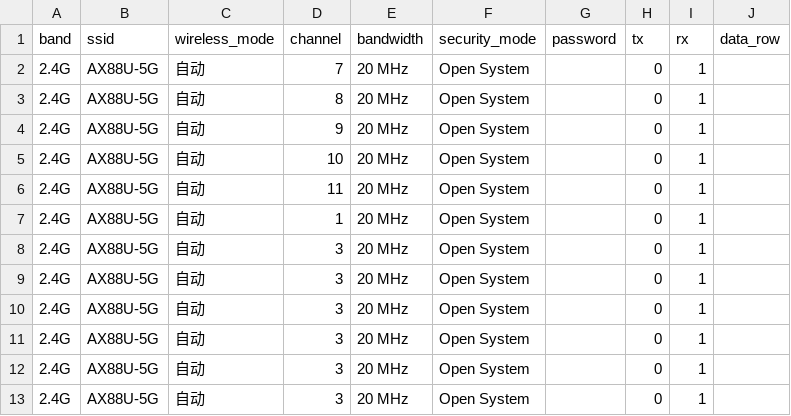
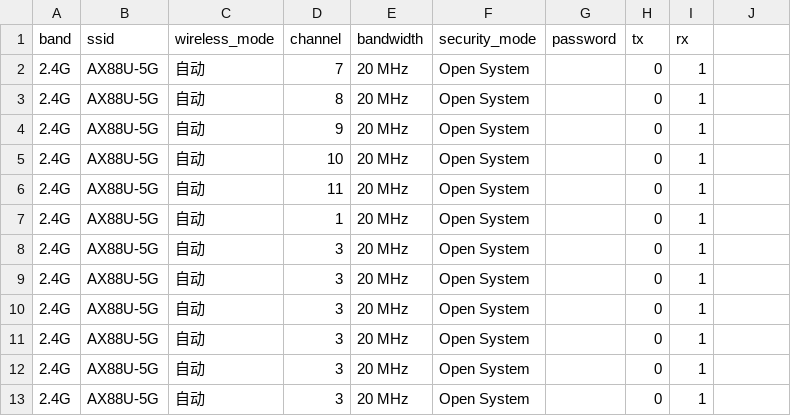
Before and after one commit to zhaoxiaojia/wifi_test, a CSV file: config/performance_test_csv/asus/rvr_wifi_setup.csv, drawn as a sheet; the diff names each change by its address in the sheet, - before the commit and + after, or states it on an @@ line.

Commit message:
Remove data_row field from RVR Wi-Fi config

```diff
--- a/config/performance_test_csv/asus/rvr_wifi_setup.csv
+++ b/config/performance_test_csv/asus/rvr_wifi_setup.csv
-J1: data_row
+J1: (empty)
```
Also changed, not shown: 4 other files.
